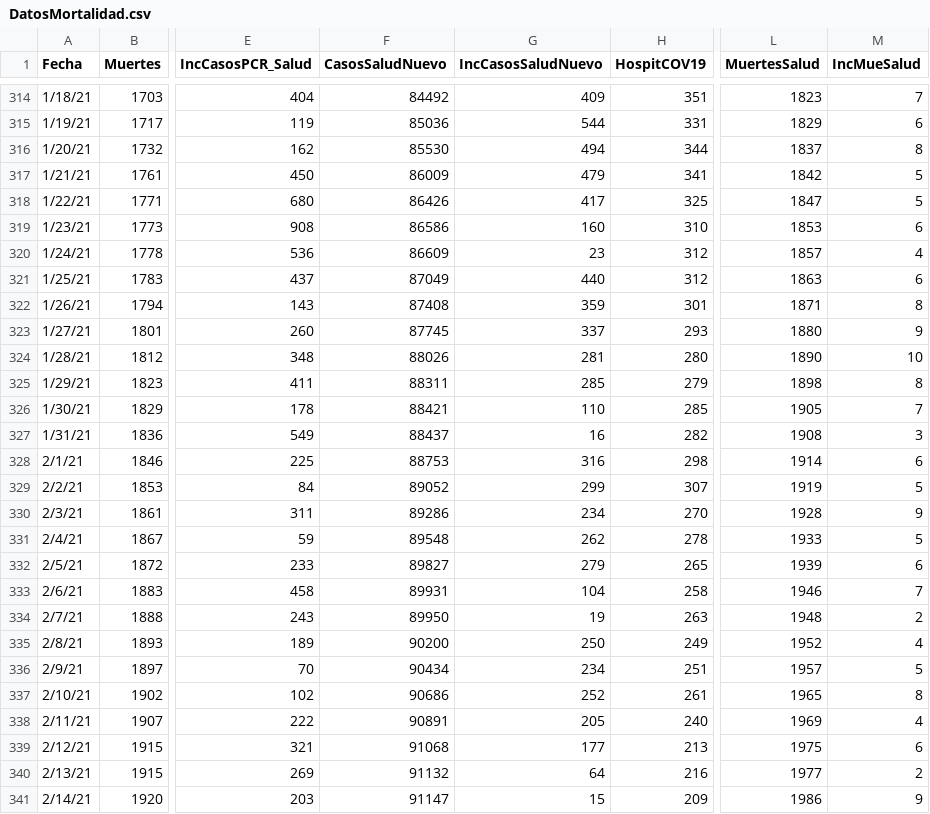
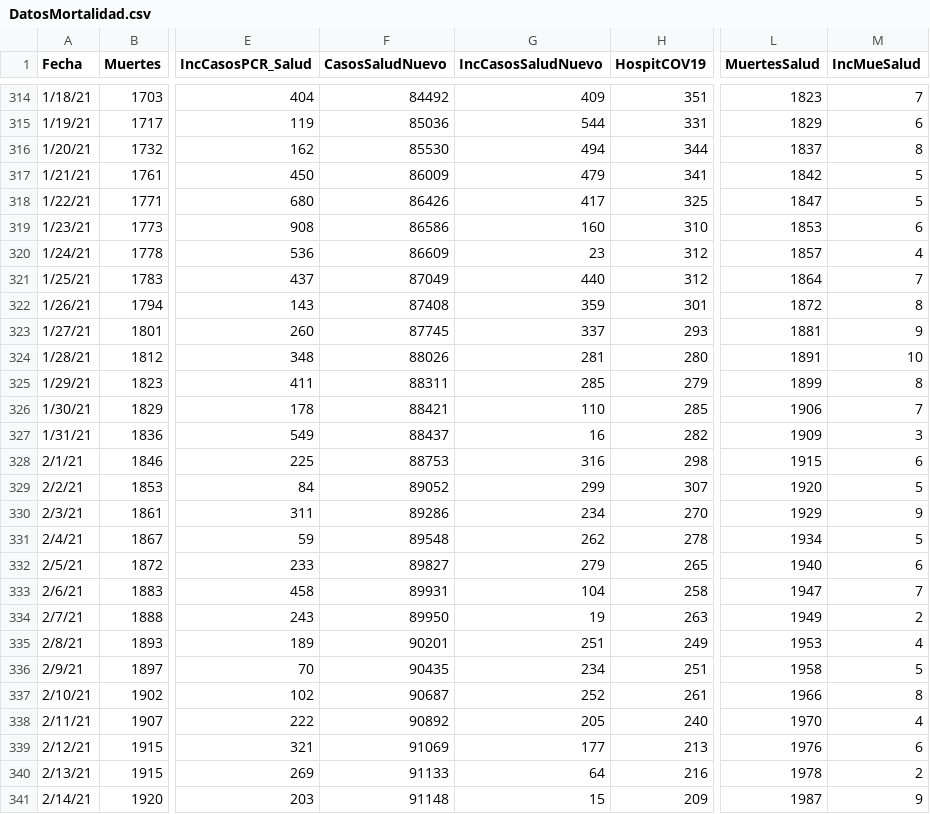
Before and after one commit to rafalab/pr-covid, a CSV file: dashboard/data/DatosMortalidad.csv, drawn as a sheet; only a part is shown, gaps mark what is left out; the diff covers the shown part only; the diff names each change by its address in the sheet, - before the commit and + after, or states it on an @@ line.

Commit message:
Actualizando datos de mortalidad

```diff
--- a/dashboard/data/DatosMortalidad.csv
+++ b/dashboard/data/DatosMortalidad.csv
-L321 (MuertesSalud): 1863
+L321 (MuertesSalud): 1864
-M321 (IncMueSalud): 6
+M321 (IncMueSalud): 7
-L322 (MuertesSalud): 1871
+L322 (MuertesSalud): 1872
-L323 (MuertesSalud): 1880
+L323 (MuertesSalud): 1881
-L324 (MuertesSalud): 1890
+L324 (MuertesSalud): 1891
-L325 (MuertesSalud): 1898
+L325 (MuertesSalud): 1899
-L326 (MuertesSalud): 1905
+L326 (MuertesSalud): 1906
-L327 (MuertesSalud): 1908
+L327 (MuertesSalud): 1909
-L328 (MuertesSalud): 1914
+L328 (MuertesSalud): 1915
-L329 (MuertesSalud): 1919
+L329 (MuertesSalud): 1920
-L330 (MuertesSalud): 1928
+L330 (MuertesSalud): 1929
-L331 (MuertesSalud): 1933
+L331 (MuertesSalud): 1934
-L332 (MuertesSalud): 1939
+L332 (MuertesSalud): 1940
-L333 (MuertesSalud): 1946
+L333 (MuertesSalud): 1947
-L334 (MuertesSalud): 1948
+L334 (MuertesSalud): 1949
-F335 (CasosSaludNuevo): 90200
+F335 (CasosSaludNuevo): 90201
-G335 (IncCasosSaludNuevo): 250
+G335 (IncCasosSaludNuevo): 251
-L335 (MuertesSalud): 1952
+L335 (MuertesSalud): 1953
-F336 (CasosSaludNuevo): 90434
+F336 (CasosSaludNuevo): 90435
-L336 (MuertesSalud): 1957
+L336 (MuertesSalud): 1958
-F337 (CasosSaludNuevo): 90686
+F337 (CasosSaludNuevo): 90687
-L337 (MuertesSalud): 1965
+L337 (MuertesSalud): 1966
-F338 (CasosSaludNuevo): 90891
+F338 (CasosSaludNuevo): 90892
-L338 (MuertesSalud): 1969
+L338 (MuertesSalud): 1970
-F339 (CasosSaludNuevo): 91068
+F339 (CasosSaludNuevo): 91069
-L339 (MuertesSalud): 1975
+L339 (MuertesSalud): 1976
-F340 (CasosSaludNuevo): 91132
+F340 (CasosSaludNuevo): 91133
-L340 (MuertesSalud): 1977
+L340 (MuertesSalud): 1978
-F341 (CasosSaludNuevo): 91147
+F341 (CasosSaludNuevo): 91148
-L341 (MuertesSalud): 1986
+L341 (MuertesSalud): 1987
```
Also changed, not shown: 1 added row and 35 edited cells elsewhere in this file.
